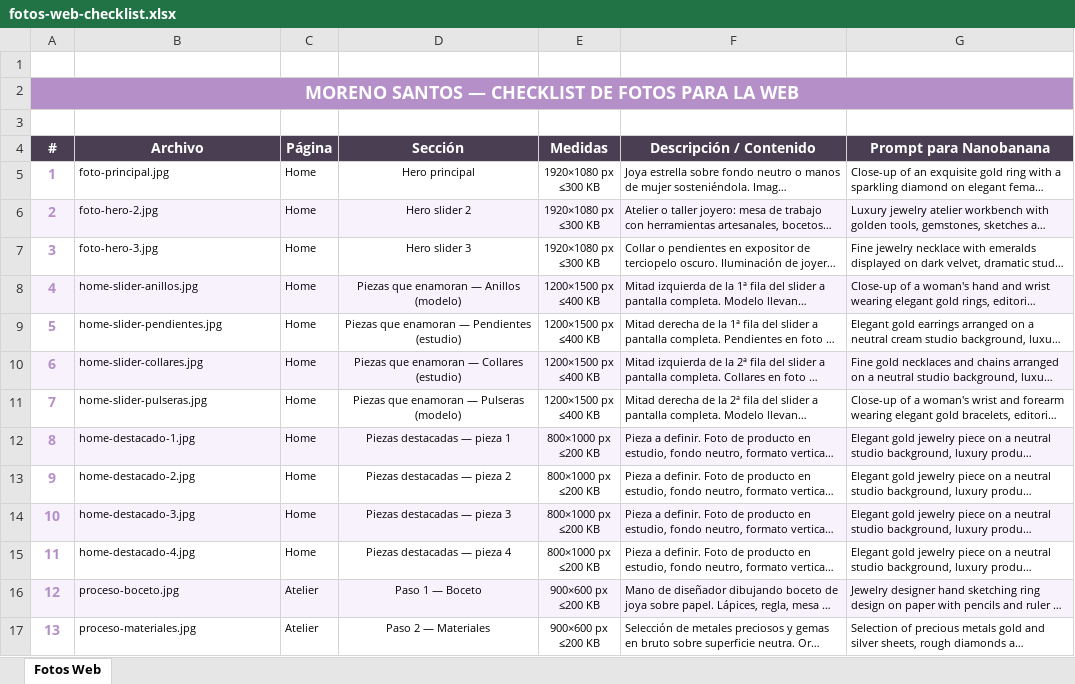
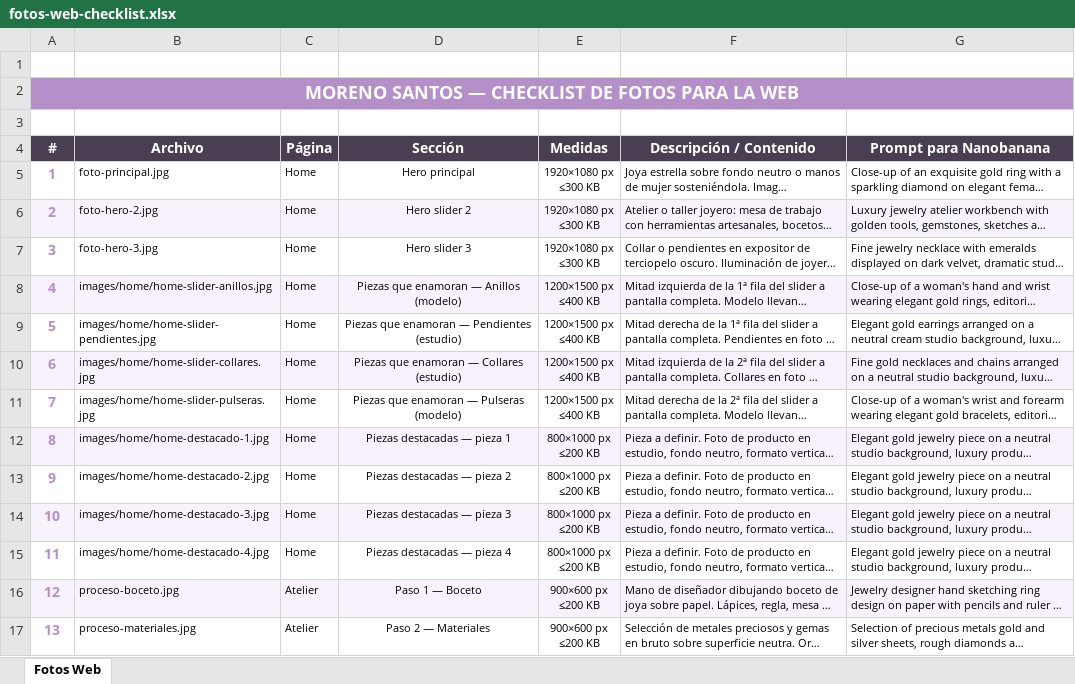
Before and after one commit to cristinamorenoco/MorenoSantosJoiers, an Excel workbook: fotos-web-checklist.xlsx, sheet Fotos Web, drawn as a sheet; only a part is shown; long unchanged cells end in …; values as stored, in another font and other column widths than the file's, no borders; the diff names each change by its address in the sheet, - before the commit and + after, or states it on an @@ line.

```diff
--- a/fotos-web-checklist.xlsx (sheet Fotos Web)
+++ b/fotos-web-checklist.xlsx (sheet Fotos Web)
-B8 (Archivo): home-slider-anillos.jpg
+B8 (Archivo): images/home/home-slider-anillos.jpg
-B9 (Archivo): home-slider-pendientes.jpg
+B9 (Archivo): images/home/home-slider-pendientes.jpg
-B10 (Archivo): home-slider-collares.jpg
+B10 (Archivo): images/home/home-slider-collares.jpg
-B11 (Archivo): home-slider-pulseras.jpg
+B11 (Archivo): images/home/home-slider-pulseras.jpg
-B12 (Archivo): home-destacado-1.jpg
+B12 (Archivo): images/home/home-destacado-1.jpg
-B13 (Archivo): home-destacado-2.jpg
+B13 (Archivo): images/home/home-destacado-2.jpg
-B14 (Archivo): home-destacado-3.jpg
+B14 (Archivo): images/home/home-destacado-3.jpg
-B15 (Archivo): home-destacado-4.jpg
+B15 (Archivo): images/home/home-destacado-4.jpg
```
Also changed, not shown: 2 other files.
